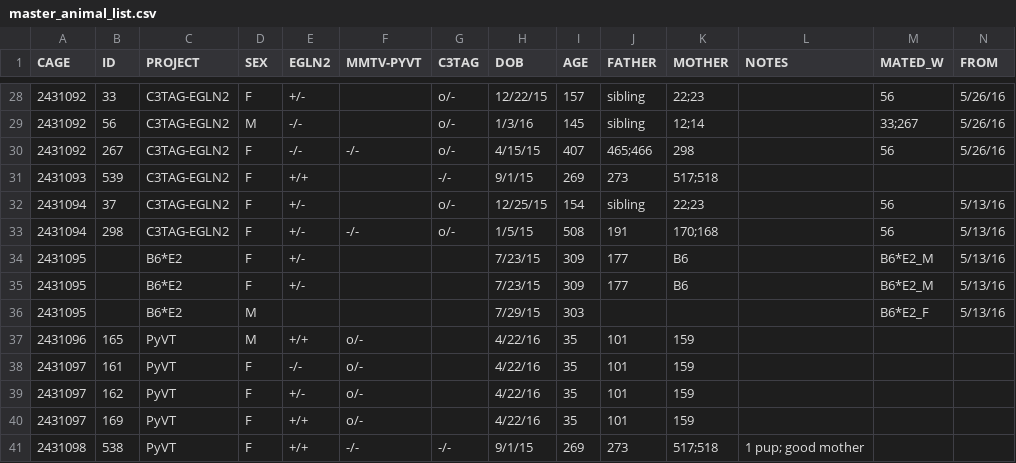
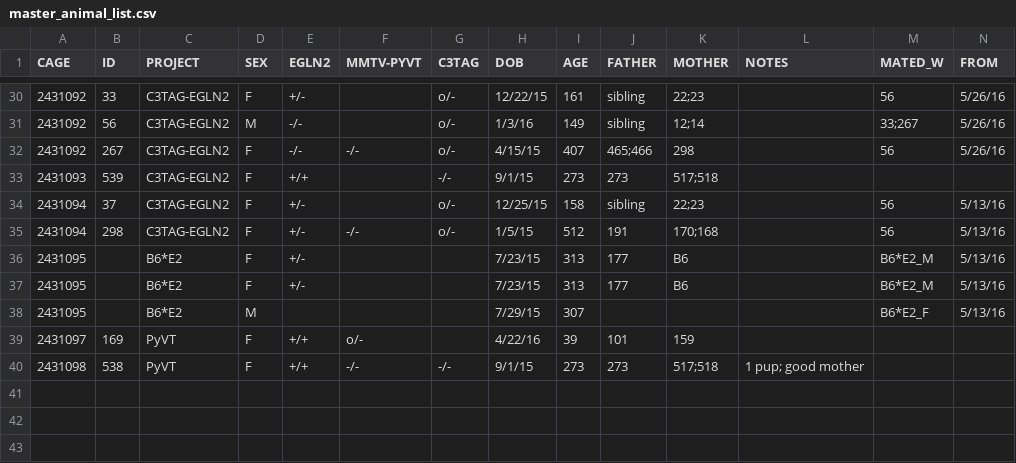
Before and after one commit to qzhanglab/animal_tracking, a CSV file: master_animal_list.csv, drawn as a sheet; only a part is shown, gaps mark what is left out; removed rows and columns are numbered as before the commit, all else as after; rows hold the shown columns only; the diff covers the shown part only; the diff names each change by its address in the sheet, - before the commit and + after, or states it on an @@ line.

```diff
--- a/master_animal_list.csv
+++ b/master_animal_list.csv
-I30 (AGE): 157
+I30 (AGE): 161
-I31 (AGE): 145
+I31 (AGE): 149
-I33 (AGE): 269
+I33 (AGE): 273
-I34 (AGE): 154
+I34 (AGE): 158
-I35 (AGE): 508
+I35 (AGE): 512
-I36:I37 (AGE): 309
+I36:I37 (AGE): 313
-I38 (AGE): 303
+I38 (AGE): 307
-row 37: 2431096 | 165 | PyVT | M | +/+ | o/- |  | 4/22/16 | 35 | 101 | 159
-row 38: 2431097 | 161 | PyVT | F | -/- | o/- |  | 4/22/16 | 35 | 101 | 159
-row 39: 2431097 | 162 | PyVT | F | +/- | o/- |  | 4/22/16 | 35 | 101 | 159
-I39 (AGE): 35
+I39 (AGE): 39
-I40 (AGE): 269
+I40 (AGE): 273
```
Also changed, not shown: 4 added rows, 2 removed rows and 23 edited cells elsewhere in this file, sac_archive.csv, 1 other file.
